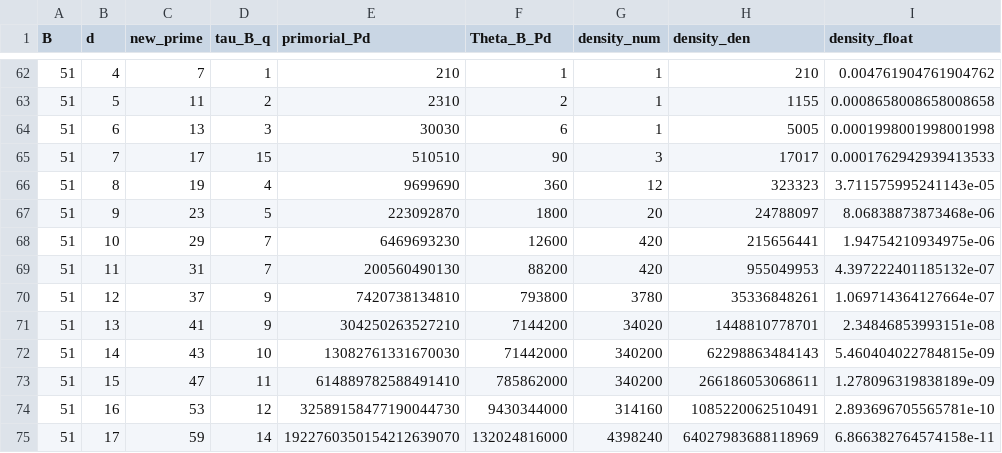
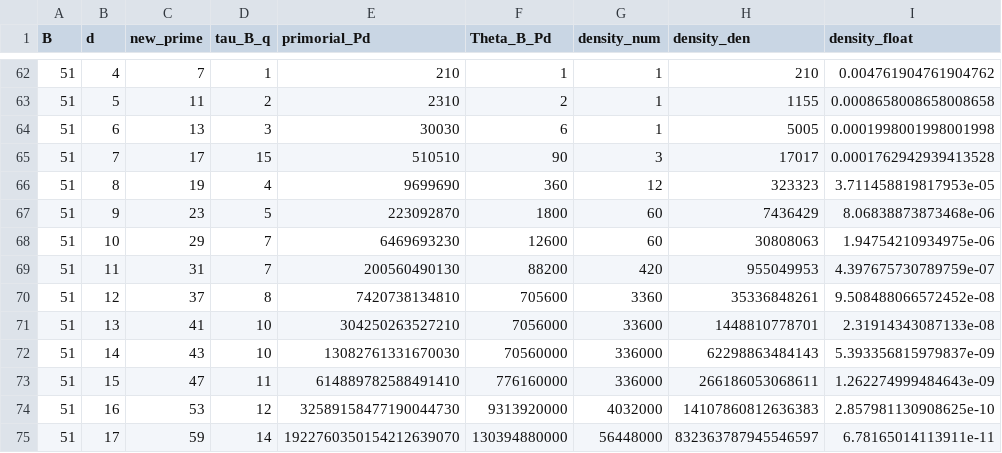
Before and after one commit to awdawmip/enterprise-math, a CSV file: research_notes/data/NATIVE_ODD_CURVATURE_TRANSPARENT_BASIN_D1_D19_B3_B15_B39_B51_20260825.csv, drawn as a sheet; only a part is shown, gaps mark what is left out; the diff covers the shown part only.

```diff
--- a/research_notes/data/NATIVE_ODD_CURVATURE_TRANSPARENT_BASIN_D1_D19_B3_B15_B39_B51_20260825.csv
+++ b/research_notes/data/NATIVE_ODD_CURVATURE_TRANSPARENT_BASIN_D1_D19_B3_B15_B39_B51_20260825.csv
@@ -64,12 +64,12 @@ B,d,new_prime,tau_B_q,primorial_Pd,Theta_B_Pd,density_num,density_den,density_fl
 51,6,13,3,30030,6,1,5005,0.0001998001998001998
-51,7,17,15,510510,90,3,17017,0.0001762942939413533
-51,8,19,4,9699690,360,12,323323,3.711575995241143e-05
-51,9,23,5,223092870,1800,20,24788097,8.06838873873468e-06
-51,10,29,7,6469693230,12600,420,215656441,1.94754210934975e-06
-51,11,31,7,200560490130,88200,420,955049953,4.397222401185132e-07
-51,12,37,9,7420738134810,793800,3780,35336848261,1.069714364127664e-07
-51,13,41,9,304250263527210,7144200,34020,1448810778701,2.34846853993151e-08
-51,14,43,10,13082761331670030,71442000,340200,62298863484143,5.460404022784815e-09
-51,15,47,11,614889782588491410,785862000,340200,266186053068611,1.278096319838189e-09
-51,16,53,12,32589158477190044730,9430344000,314160,1085220062510491,2.893696705565781e-10
-51,17,59,14,1922760350154212639070,132024816000,4398240,64027983688118969,6.866382764574158e-11
+51,7,17,15,510510,90,3,17017,0.0001762942939413528
+51,8,19,4,9699690,360,12,323323,3.711458819817953e-05
+51,9,23,5,223092870,1800,60,7436429,8.06838873873468e-06
+51,10,29,7,6469693230,12600,60,30808063,1.94754210934975e-06
+51,11,31,7,200560490130,88200,420,955049953,4.397675730789759e-07
+51,12,37,8,7420738134810,705600,3360,35336848261,9.508488066572452e-08
+51,13,41,10,304250263527210,7056000,33600,1448810778701,2.31914343087133e-08
+51,14,43,10,13082761331670030,70560000,336000,62298863484143,5.393356815979837e-09
+51,15,47,11,614889782588491410,776160000,336000,266186053068611,1.262274999484643e-09
+51,16,53,12,32589158477190044730,9313920000,4032000,14107860812636383,2.857981130908625e-10
+51,17,59,14,1922760350154212639070,130394880000,56448000,832363787945546597,6.78165014113911e-11
```
Also changed, not shown: 66 edited cells elsewhere in this file.
